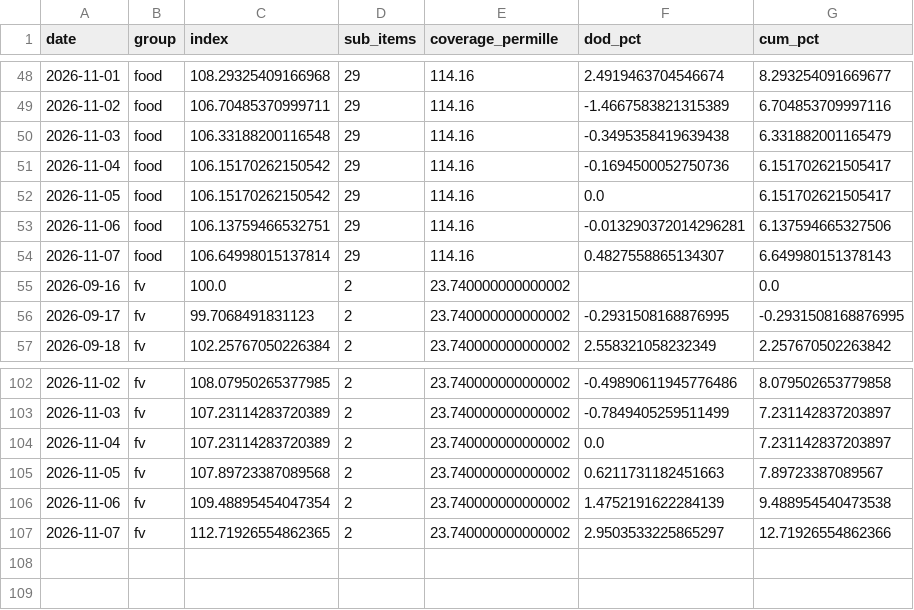
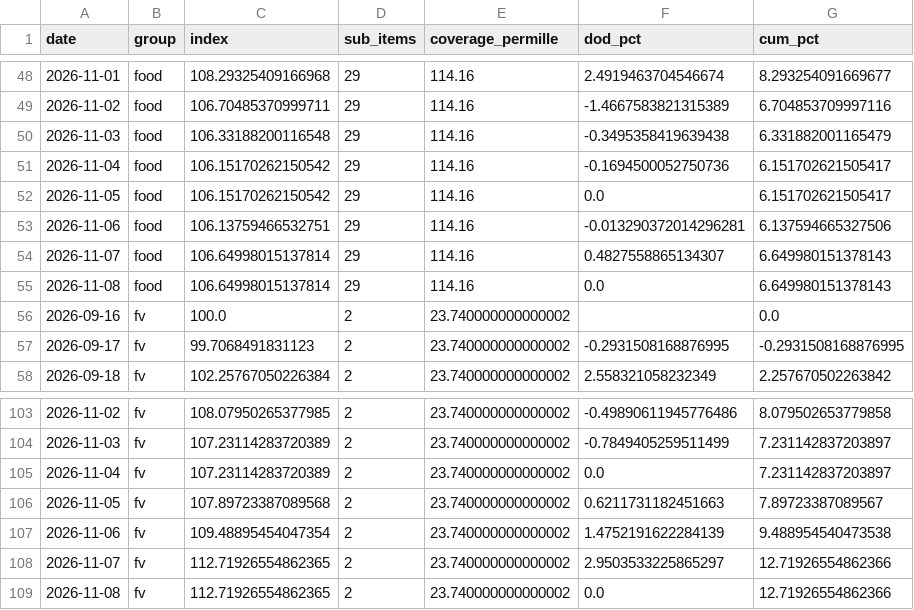
Before and after one commit to gbo1381/food-price-tracker, a CSV file: data/index_daily.csv, drawn as a sheet; only a part is shown, gaps mark what is left out; the diff names each change by its address in the sheet, - before the commit and + after, or states it on an @@ line.

```diff
--- a/data/index_daily.csv
+++ b/data/index_daily.csv
+row 55: 2026-11-08 | food | 106.64998015137814 | 29 | 114.16 | 0.0 | 6.649980151378143
+row 109: 2026-11-08 | fv | 112.71926554862365 | 2 | 23.740000000000002 | 0.0 | 12.71926554862366
```
Also changed, not shown: 7 other files.
